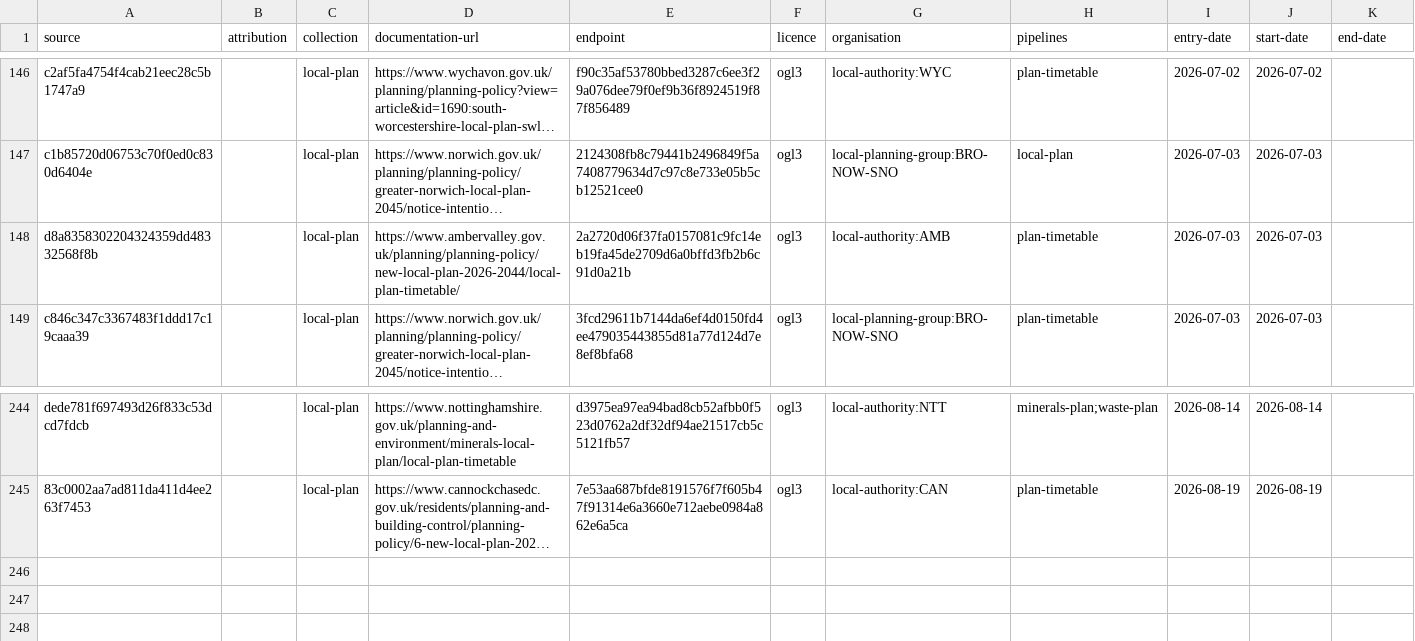
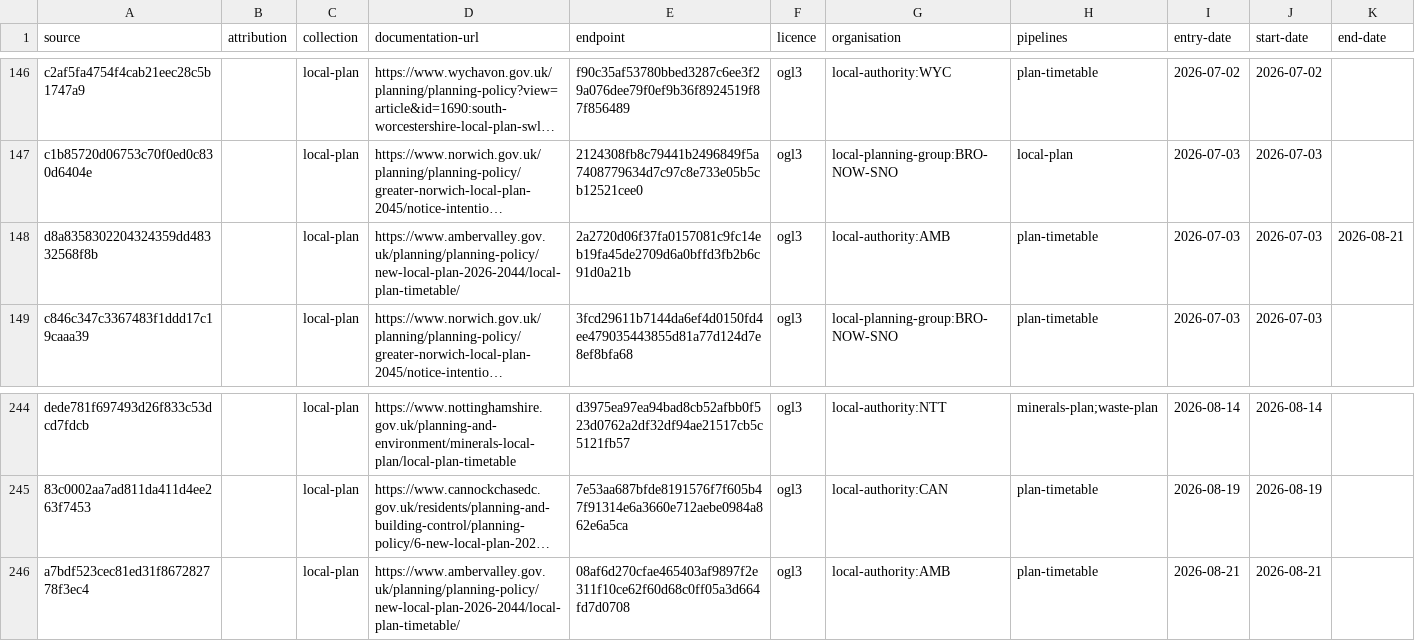
Before and after one commit to digital-land/config, a CSV file: collection/local-plan/source.csv, drawn as a sheet; only a part is shown, gaps mark what is left out; long unchanged cells end in …; the diff names each change by its address in the sheet, - before the commit and + after, or states it on an @@ line.

```diff
--- a/collection/local-plan/source.csv
+++ b/collection/local-plan/source.csv
-K148 (end-date): (empty)
+K148 (end-date): 2026-08-21
+row 246: a7bdf523cec81ed31f867282778f3ec4 |  | local-plan | https://www.ambervalley.gov.uk/planning/planning-policy/new-local-plan-2026-2044/local-plan-timetable/ | 08af6d270cfae465403af9897f2e311f10ce62f60d68c0ff05a3d664fd7d0708 | ogl3 | local-authority:AMB | plan-timetable | 2026-08-21 | 2026-08-21
```
Also changed, not shown: collection/article-4-direction/source.csv, collection/tree-preservation-order/endpoint.csv, 8 other files.
